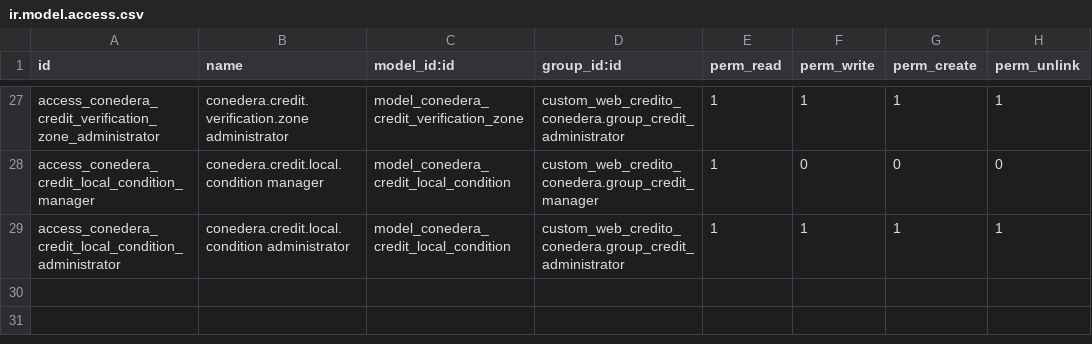
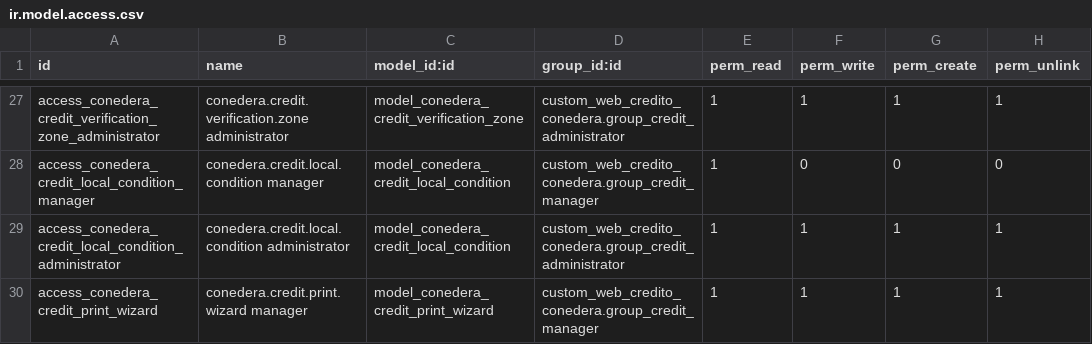
Before and after one commit to midrovom/odoo18bolivar, a CSV file: custom_web_credito_conedera/security/ir.model.access.csv, drawn as a sheet; only a part is shown, gaps mark what is left out.

```diff
--- a/custom_web_credito_conedera/security/ir.model.access.csv
+++ b/custom_web_credito_conedera/security/ir.model.access.csv
@@ -29 +29,2 @@ access_conedera_credit_local_condition_manager,conedera.credit.local.condition m
 access_conedera_credit_local_condition_administrator,conedera.credit.local.condition administrator,model_conedera_credit_local_condition,custom_web_credito_conedera.group_credit_administrator,1,1,1,1
+access_conedera_credit_print_wizard,conedera.credit.print.wizard manager,model_conedera_credit_print_wizard,custom_web_credito_conedera.group_credit_manager,1,1,1,1
```
Also changed, not shown: 13 other files.
